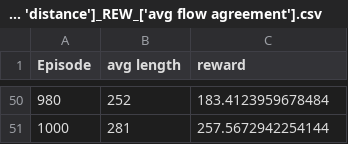
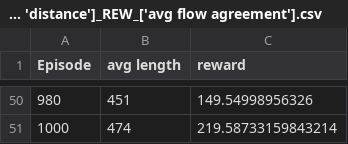
Before and after one commit to victorbuenog/Flapper, a CSV file: Logs/log_PPO_Flappers_ACT_A2_OBS_['A2', 'distance']_REW_['avg flow agreement'].csv, drawn as a sheet; only a part is shown, gaps mark what is left out; the diff covers the shown part only.

Commit message:
Add files via upload

```diff
--- a/Logs/log_PPO_Flappers_ACT_A2_OBS_['A2', 'distance']_REW_['avg flow agreement'].csv
+++ b/Logs/log_PPO_Flappers_ACT_A2_OBS_['A2', 'distance']_REW_['avg flow agreement'].csv
@@ -50,2 +50,2 @@ Episode,avg length,reward
-980,252,183.4123959678484
-1000,281,257.5672942254144
+980,451,149.54998956326
+1000,474,219.58733159843214
```
Also changed, not shown: 96 edited cells elsewhere in this file.
